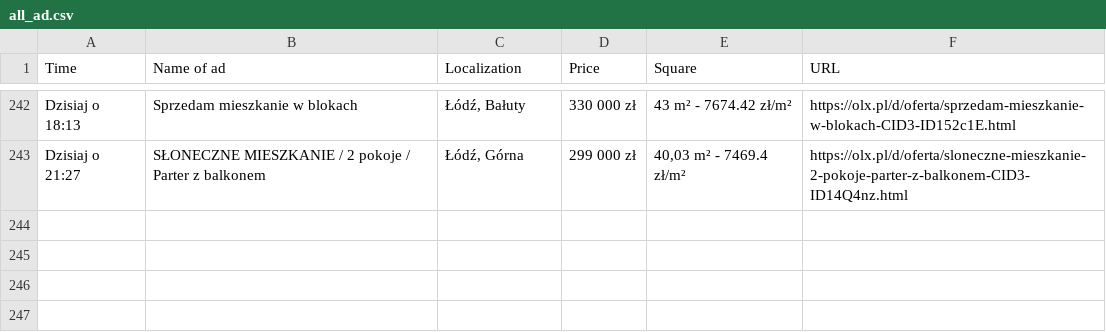
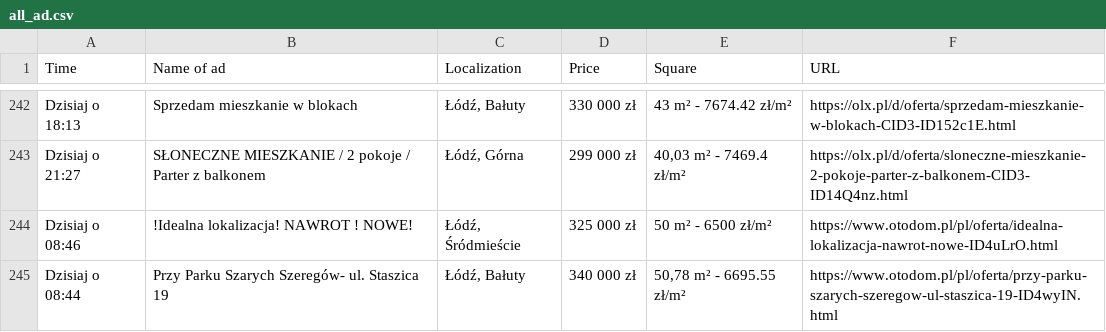
Before and after one commit to OleksandrGnatyuk/olx_parser_bot, a CSV file: csv/all_ad.csv, drawn as a sheet; only a part is shown, gaps mark what is left out.

```diff
--- a/csv/all_ad.csv
+++ b/csv/all_ad.csv
@@ -243 +243,3 @@ Dzisiaj o 18:13,Sprzedam mieszkanie w blokach,"Łódź, Bałuty",330 000 zł,43
 Dzisiaj o 21:27,SŁONECZNE MIESZKANIE / 2 pokoje / Parter z balkonem,"Łódź, Górna",299 000 zł,"40,03 m² - 7469.4 zł/m²",https://olx.pl/d/oferta/sloneczne-mieszkanie-2-pokoje-parter-z-balkonem-CID3-ID14Q4nz.html
+Dzisiaj o 08:46,!Idealna lokalizacja! NAWROT ! NOWE!,"Łódź, Śródmieście",325 000 zł,50 m² - 6500 zł/m²,https://www.otodom.pl/pl/oferta/idealna-lokalizacja-nawrot-nowe-ID4uLrO.html
+Dzisiaj o 08:44,Przy Parku Szarych Szeregów- ul. Staszica 19,"Łódź, Bałuty",340 000 zł,"50,78 m² - 6695.55 zł/m²",https://www.otodom.pl/pl/oferta/przy-parku-szarych-szeregow-ul-staszica-19-ID4wyIN.html
```
